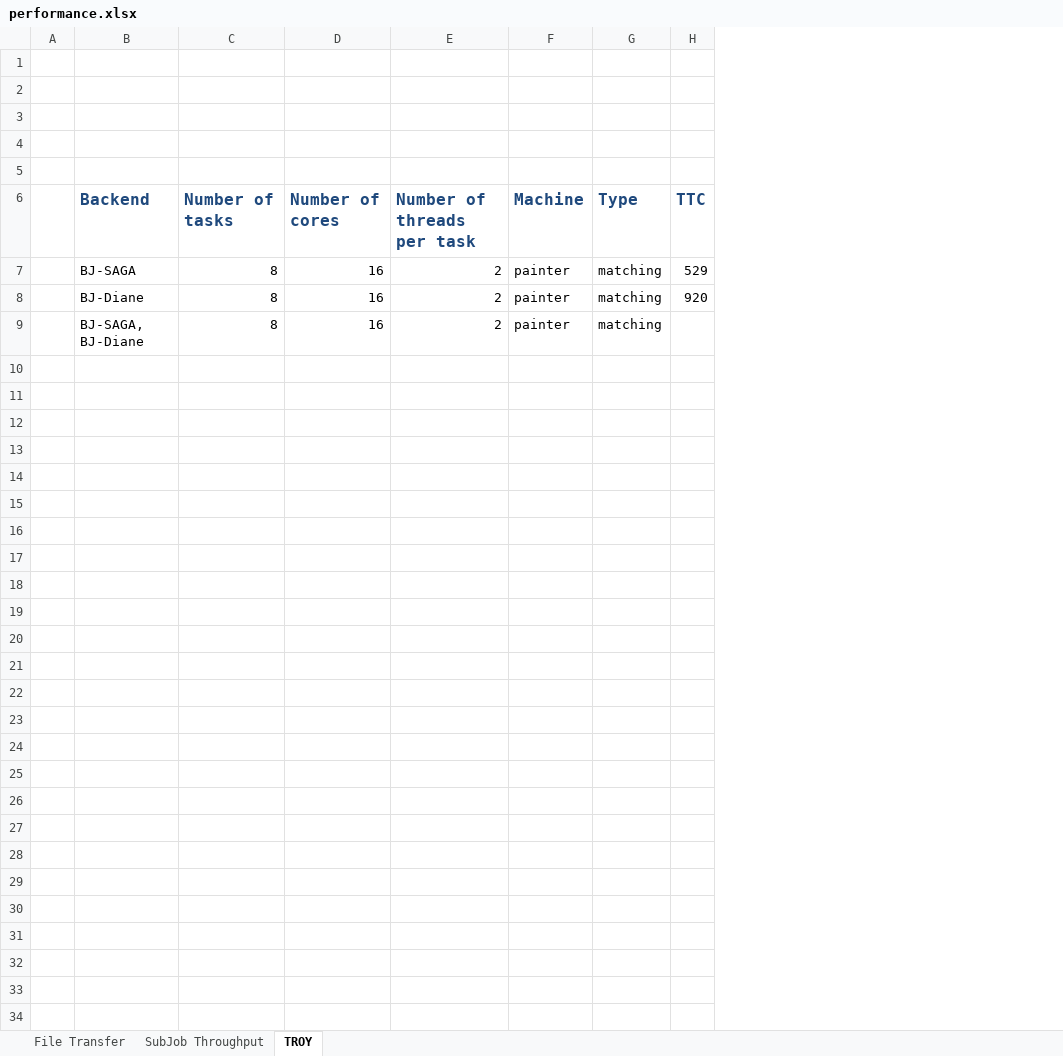
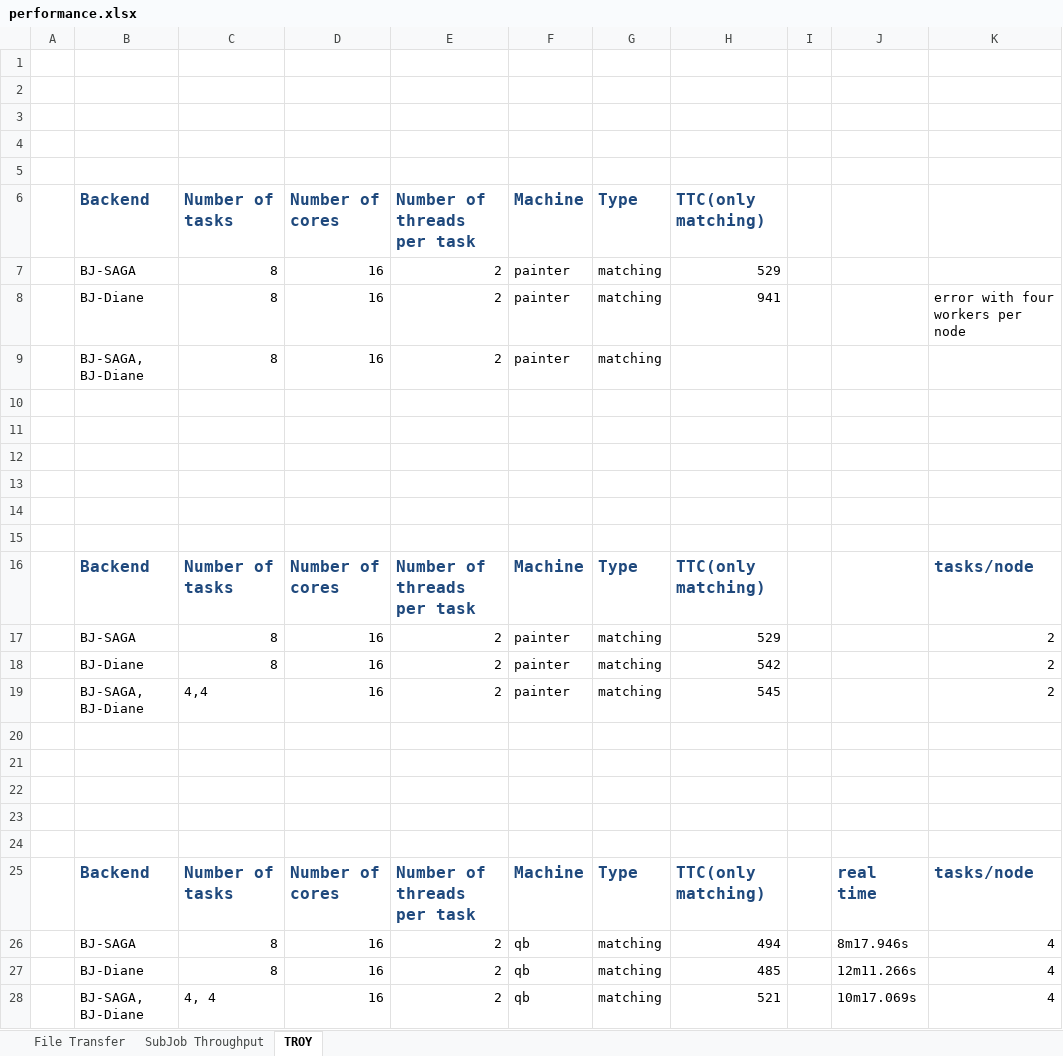
Before and after one commit to saga-project/saga-cpp-legacy-projects, an Excel workbook: papers/troy/pstar/perf/performance.xlsx, sheet TROY, drawn as a sheet; values as stored, in another font and other column widths than the file's, no borders; removed rows and columns are numbered as before the commit, all else as after; the diff names each change by its address in the sheet, - before the commit and + after, or states it on an @@ line.

Commit message:
results including qb and painter
git-svn-id: file://localhost/tmp/svn2git/svn@4944 defb5e50-622e-49ec-a68e-d72c7db87b45

```diff
--- a/papers/troy/pstar/perf/performance.xlsx (sheet TROY)
+++ b/papers/troy/pstar/perf/performance.xlsx (sheet TROY)
-column H, rows 6-8: TTC | 529 | 920
+column H, rows 6-8: TTC(only matching) | 529 | 941
+column I, empty
+column J, empty
+column K, row 8: error with four workers per node
+row 10: (empty)
+row 11: (empty)
+row 12: (empty)
+row 13: (empty)
+row 14: (empty)
+row 15: (empty)
+row 16:  | Backend | Number of tasks | Number of cores | Number of threads per task | Machine | Type | TTC(only matching) |  |  | tasks/node
+row 17:  | BJ-SAGA | 8 | 16 | 2 | painter | matching | 529 |  |  | 2
+row 18:  | BJ-Diane | 8 | 16 | 2 | painter | matching | 542 |  |  | 2
+row 19:  | BJ-SAGA, BJ-Diane | 4,4 | 16 | 2 | painter | matching | 545 |  |  | 2
+row 20: (empty)
+row 21: (empty)
+row 22: (empty)
+row 23: (empty)
+row 24: (empty)
+row 25:  | Backend | Number of tasks | Number of cores | Number of threads per task | Machine | Type | TTC(only matching) |  | real time | tasks/node
+row 26:  | BJ-SAGA | 8 | 16 | 2 | qb | matching | 494 |  | 8m17.946s | 4
+row 27:  | BJ-Diane | 8 | 16 | 2 | qb | matching | 485 |  | 12m11.266s | 4
+row 28:  | BJ-SAGA, BJ-Diane | 4, 4 | 16 | 2 | qb | matching | 521 |  | 10m17.069s | 4
```
